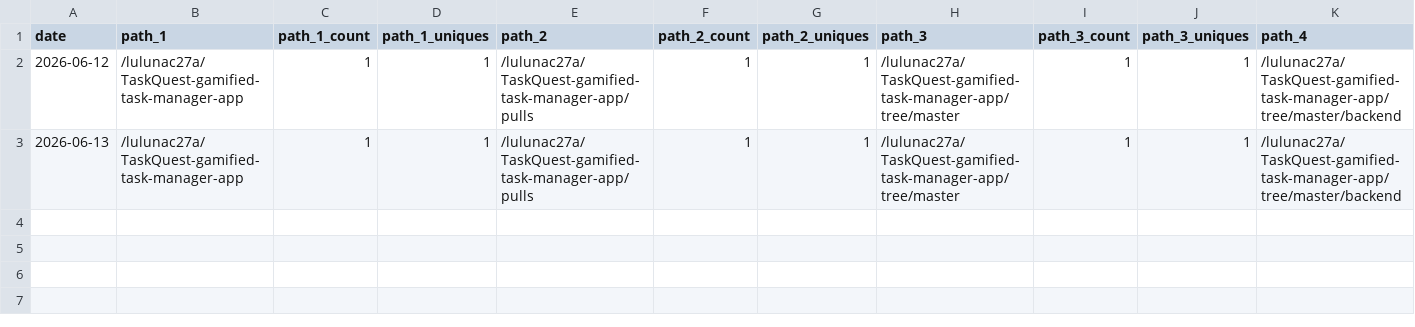
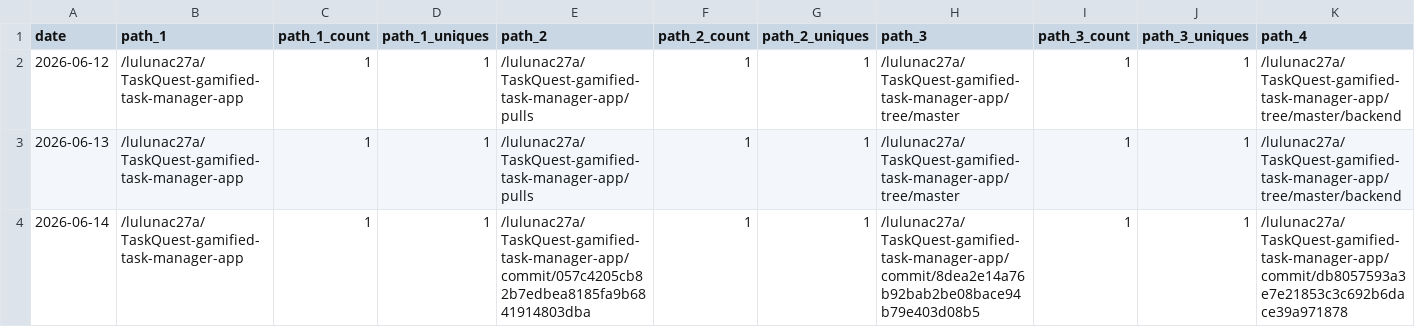
Before and after one commit to lulunac27a/github-repo-traffic-stats, a CSV file: data/github_paths/TaskQuest-gamified-task-manager-app.csv, drawn as a sheet; only a part is shown; rows hold the shown columns only; the diff names each change by its address in the sheet, - before the commit and + after, or states it on an @@ line.

```diff
--- a/data/github_paths/TaskQuest-gamified-task-manager-app.csv
+++ b/data/github_paths/TaskQuest-gamified-task-manager-app.csv
+row 4: 2026-06-14 | /lulunac27a/TaskQuest-gamified-task-manager-app | 1 | 1 | /lulunac27a/TaskQuest-gamified-task-manager-app/commit/057c4205cb82b7edbea8185fa9b6841914803dba | 1 | 1 | /lulunac27a/TaskQuest-gamified-task-manager-app/commit/8dea2e14a76b92bab2be08bace94b79e403d08b5 | 1 | 1 | /lulunac27a/TaskQuest-gamified-task-manager-app/commit/db8057593a3e7e21853c3c692b6dace39a971878
```
Also changed, not shown: data/github_paths/endless-task-list-adventure.csv, data/github_paths/flask-endless-level-xp.csv, 52 other files.
